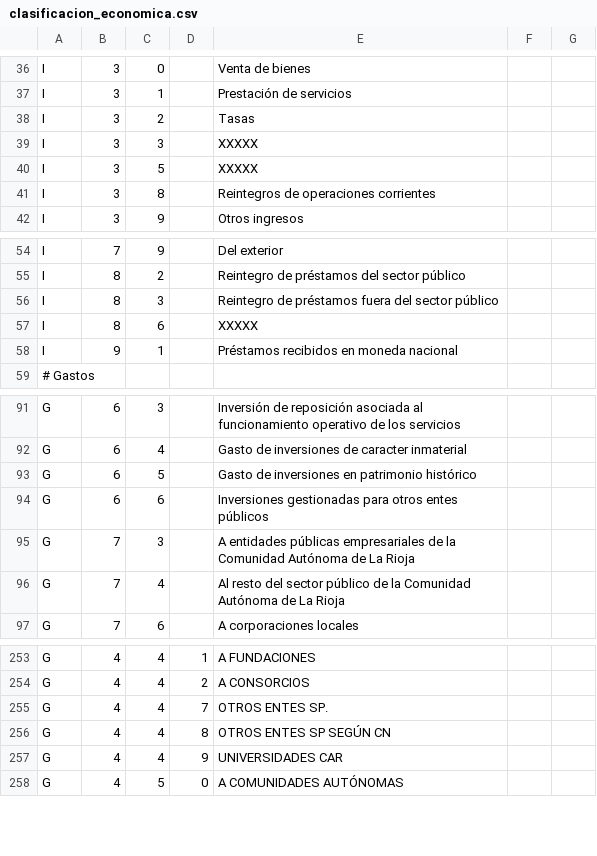
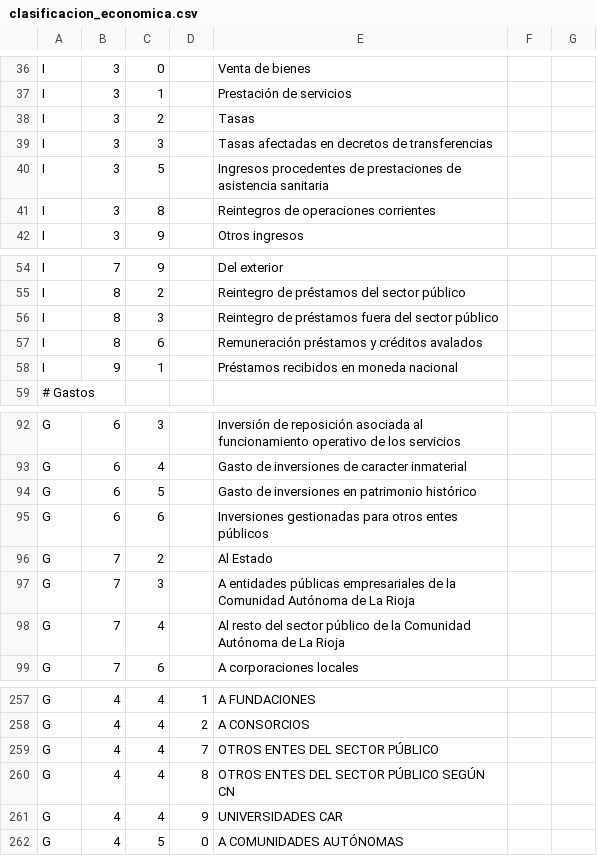
Before and after one commit to civio/presupuesto-larioja, a CSV file: data/es/clasificacion_economica.csv, drawn as a sheet; only a part is shown, gaps mark what is left out; the diff covers the shown part only.

```diff
--- a/data/es/clasificacion_economica.csv
+++ b/data/es/clasificacion_economica.csv
@@ -38,4 +38,4 @@ I,3,1,,Prestación de servicios
 I,3,2,,Tasas
-I,3,3,,XXXXX
-I,3,5,,XXXXX
+I,3,3,,Tasas afectadas en decretos de transferencias
+I,3,5,,Ingresos procedentes de prestaciones de asistencia sanitaria
 I,3,8,,Reintegros de operaciones corrientes
@@ -56,3 +56,3 @@ I,8,2,,Reintegro de préstamos del sector público
 I,8,3,,Reintegro de préstamos fuera del sector público
-I,8,6,,XXXXX
+I,8,6,,Remuneración préstamos y créditos avalados
 I,9,1,,Préstamos recibidos en moneda nacional
@@ -94,2 +95,3 @@ G,6,5,,Gasto de inversiones en patrimonio histórico
 G,6,6,,Inversiones gestionadas para otros entes públicos
+G,7,2,,Al Estado
 G,7,3,,A entidades públicas empresariales de la Comunidad Autónoma de La Rioja
@@ -254,4 +258,4 @@ G,4,4,1,A FUNDACIONES
 G,4,4,2,A CONSORCIOS
-G,4,4,7,OTROS ENTES SP.
-G,4,4,8,OTROS ENTES SP SEGÚN CN
+G,4,4,7,OTROS ENTES DEL SECTOR PÚBLICO
+G,4,4,8,OTROS ENTES DEL SECTOR PÚBLICO SEGÚN CN
 G,4,4,9,UNIVERSIDADES CAR
```
Also changed, not shown: 7 added rows and 3 edited cells elsewhere in this file.
